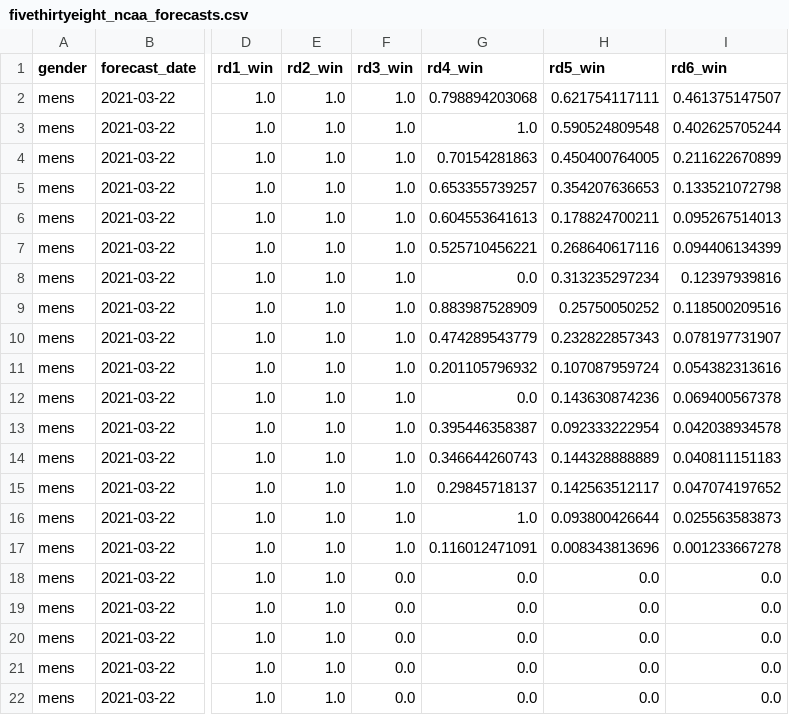
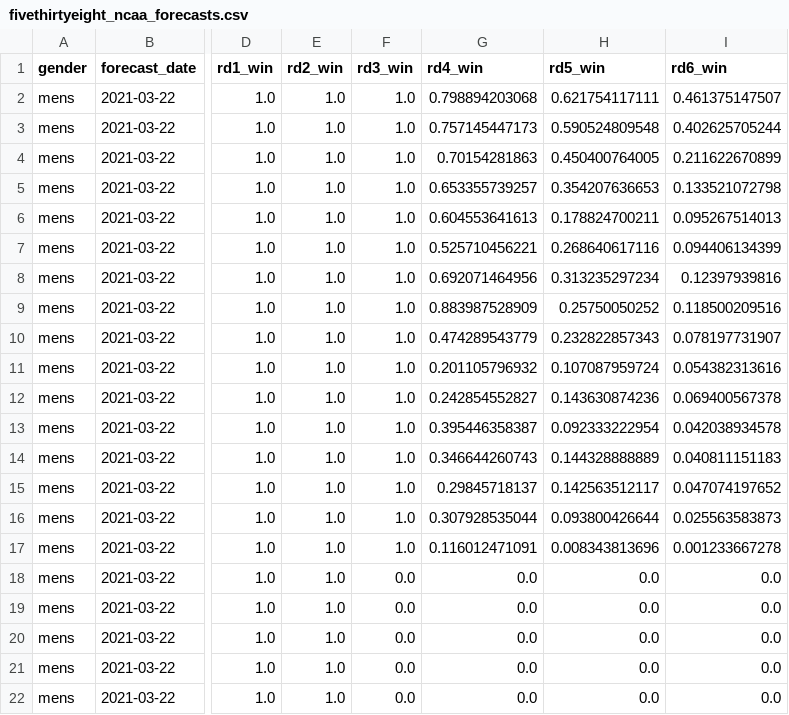
Before and after one commit to edavis/bracket-handicapper, a CSV file: fivethirtyeight_ncaa_forecasts.csv, drawn as a sheet; only a part is shown, gaps mark what is left out; the diff names each change by its address in the sheet, - before the commit and + after, or states it on an @@ line.

Commit message:
Drop unofficial 538 CSV edits

```diff
--- a/fivethirtyeight_ncaa_forecasts.csv
+++ b/fivethirtyeight_ncaa_forecasts.csv
-G3 (rd4_win): 1.0
+G3 (rd4_win): 0.757145447173
-G8 (rd4_win): 0.0
+G8 (rd4_win): 0.692071464956
-G12 (rd4_win): 0.0
+G12 (rd4_win): 0.242854552827
-G16 (rd4_win): 1.0
+G16 (rd4_win): 0.307928535044
```
